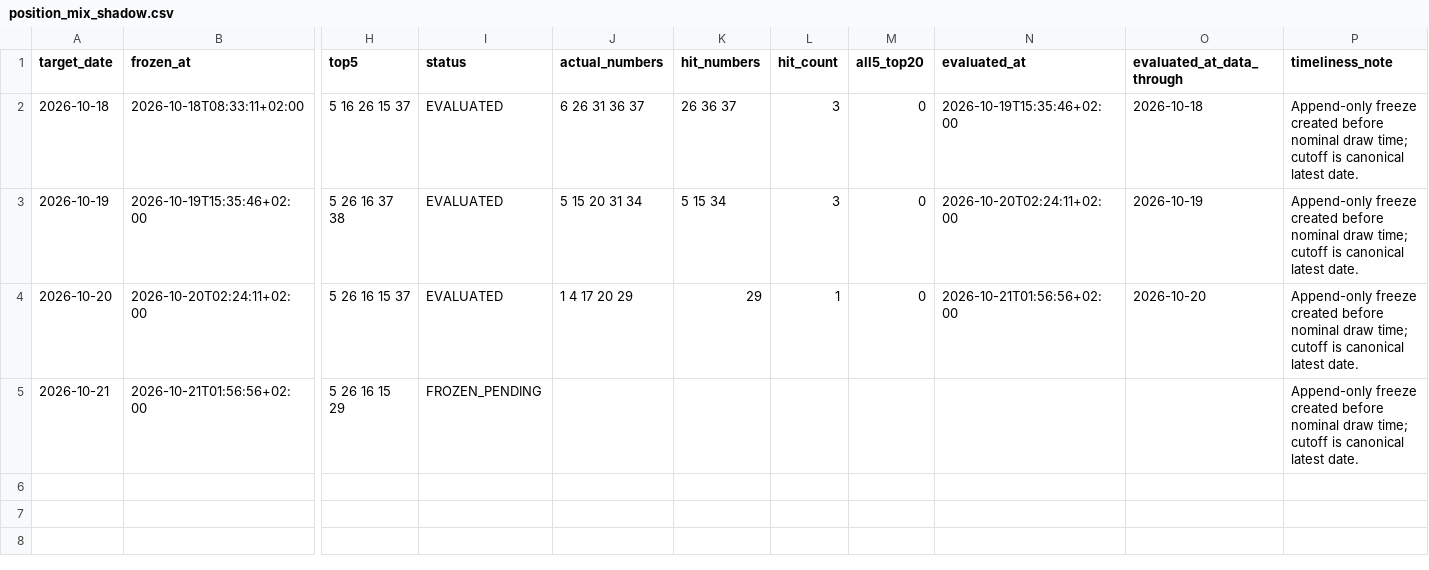
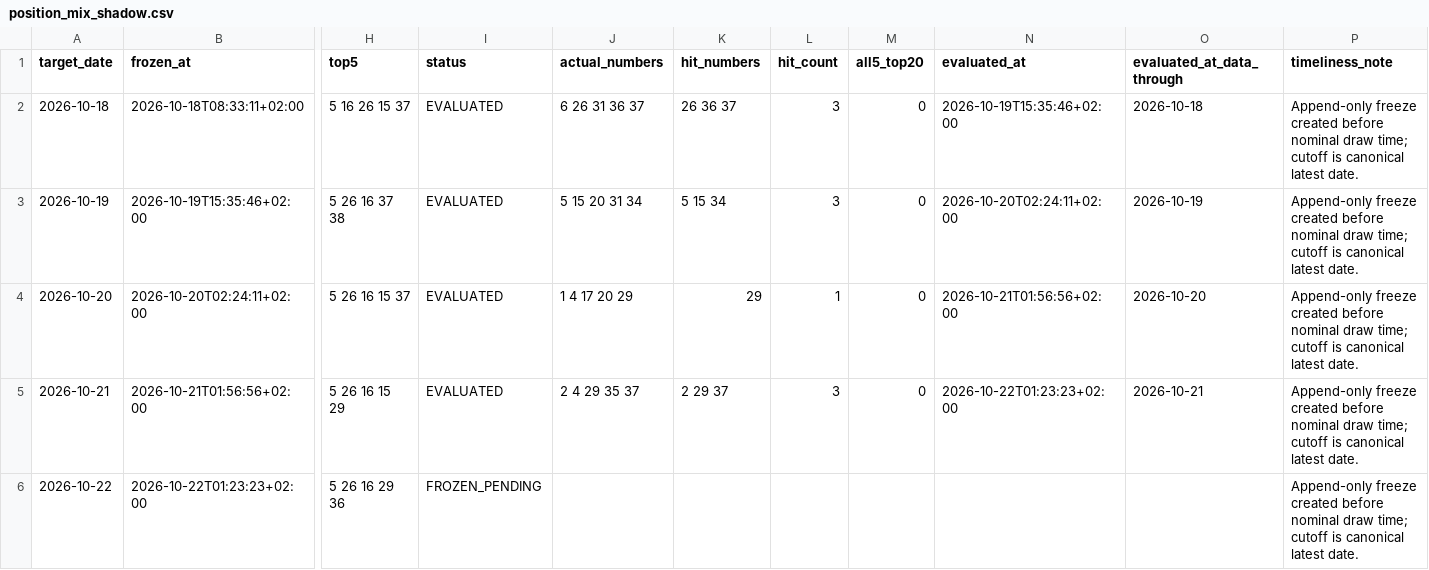
Before and after one commit to jamesnuvola/vincicasa-lab, a CSV file: reports/sequence_agent/position_mix_shadow.csv, drawn as a sheet; only a part is shown, gaps mark what is left out; rows hold the shown columns only; the diff names each change by its address in the sheet, - before the commit and + after, or states it on an @@ line.

```diff
--- a/reports/sequence_agent/position_mix_shadow.csv
+++ b/reports/sequence_agent/position_mix_shadow.csv
-I5 (status): FROZEN_PENDING
+I5 (status): EVALUATED
-J5 (actual_numbers): (empty)
+J5 (actual_numbers): 2 4 29 35 37
-K5 (hit_numbers): (empty)
+K5 (hit_numbers): 2 29 37
-L5 (hit_count): (empty)
+L5 (hit_count): 3
-M5 (all5_top20): (empty)
+M5 (all5_top20): 0
-N5 (evaluated_at): (empty)
+N5 (evaluated_at): 2026-10-22T01:23:23+02:00
-O5 (evaluated_at_data_through): (empty)
+O5 (evaluated_at_data_through): 2026-10-21
+row 6: 2026-10-22 | 2026-10-22T01:23:23+02:00 | 5 26 16 29 36 | FROZEN_PENDING |  |  |  |  |  |  | Append-only freeze created before nominal draw time; cutoff is canonical latest date.
```
Also changed, not shown: reports/sequence_agent/draw_signatures.csv, reports/sequence_agent/residual_error_ledger.csv, 14 other files.
